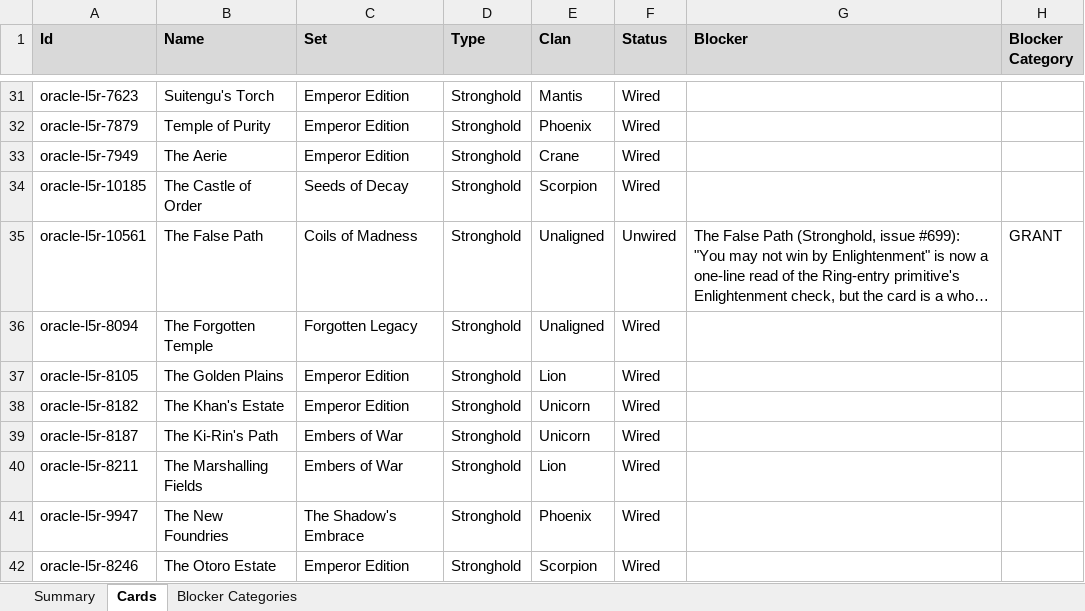
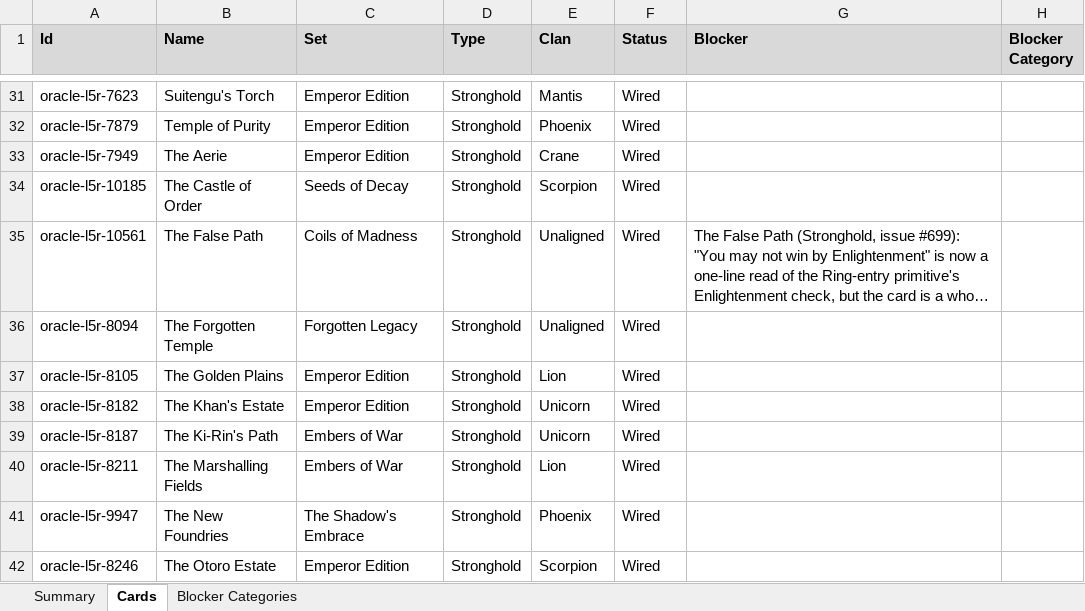
Before and after one commit to alfredoh7/l5r-emperor, an Excel workbook: docs/CARD_INVENTORY.xlsx, sheet Cards, drawn as a sheet; only a part is shown, gaps mark what is left out; long unchanged cells end in …; values as stored, in another font and other column widths than the file's, no borders; table styles not drawn; the diff covers the shown part only; the diff names each change by its address in the sheet, - before the commit and + after, or states it on an @@ line.

```diff
--- a/docs/CARD_INVENTORY.xlsx (sheet Cards)
+++ b/docs/CARD_INVENTORY.xlsx (sheet Cards)
-F35 (Status): Unwired
+F35 (Status): Wired
-H35 (Blocker Category): GRANT
+H35 (Blocker Category): (empty)
```
Also changed, not shown: 19 edited cells elsewhere in this sheet, sheet Summary, sheet Blocker Categories, 30 other files.
